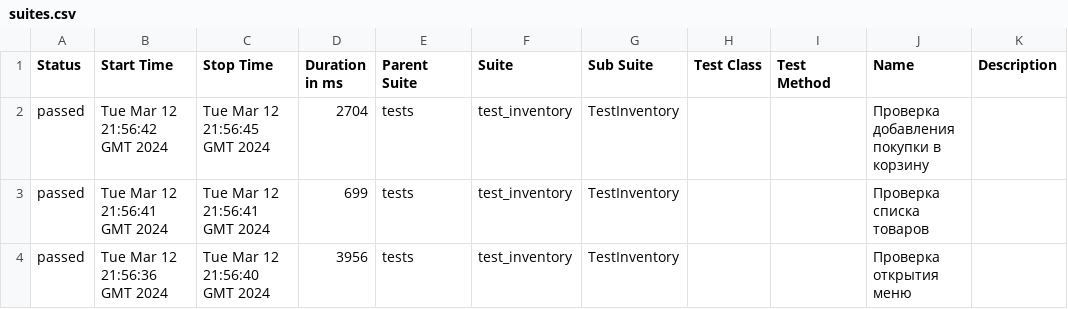
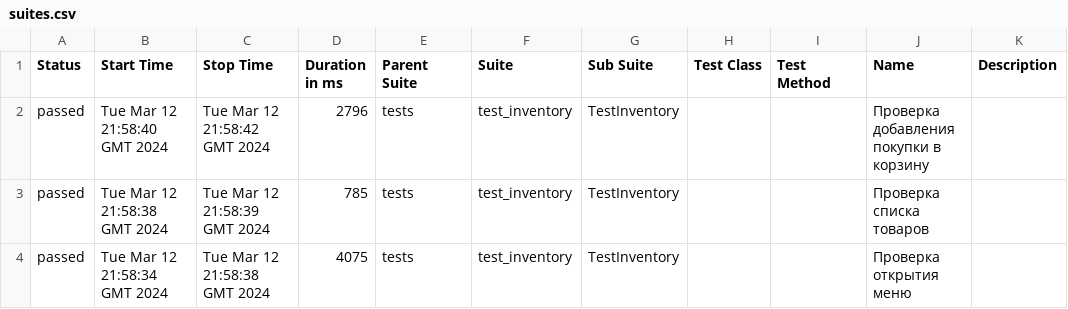
Before and after one commit to Eternitegik/PyTest_Allure_p1, a CSV file: data/suites.csv, drawn as a sheet.

Commit message:
Deploying to gh-pages from @ Eternitegik/PyTest_Allure_p1@757dd96ea5dc578fef10bc3e073af230d073bcf9 🚀

```diff
--- a/data/suites.csv
+++ b/data/suites.csv
@@ -1,4 +1,4 @@
 "Status","Start Time","Stop Time","Duration in ms","Parent Suite","Suite","Sub Suite","Test Class","Test Method","Name","Description"
-"passed","Tue Mar 12 21:56:42 GMT 2024","Tue Mar 12 21:56:45 GMT 2024","2704","tests","test_inventory","TestInventory","","","Проверка добавления покупки в корзину",""
-"passed","Tue Mar 12 21:56:41 GMT 2024","Tue Mar 12 21:56:41 GMT 2024","699","tests","test_inventory","TestInventory","","","Проверка списка товаров",""
-"passed","Tue Mar 12 21:56:36 GMT 2024","Tue Mar 12 21:56:40 GMT 2024","3956","tests","test_inventory","TestInventory","","","Проверка открытия меню",""
+"passed","Tue Mar 12 21:58:40 GMT 2024","Tue Mar 12 21:58:42 GMT 2024","2796","tests","test_inventory","TestInventory","","","Проверка добавления покупки в корзину",""
+"passed","Tue Mar 12 21:58:38 GMT 2024","Tue Mar 12 21:58:39 GMT 2024","785","tests","test_inventory","TestInventory","","","Проверка списка товаров",""
+"passed","Tue Mar 12 21:58:34 GMT 2024","Tue Mar 12 21:58:38 GMT 2024","4075","tests","test_inventory","TestInventory","","","Проверка открытия меню",""
```
Also changed, not shown: 26 other files.
